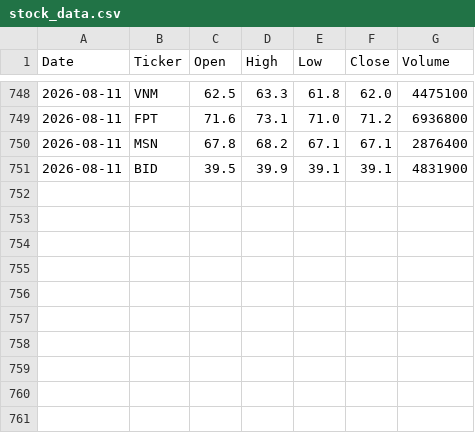
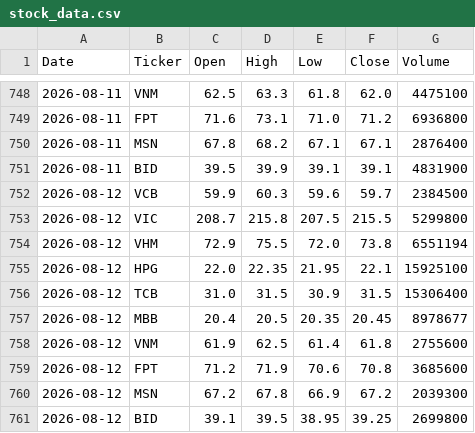
Before and after one commit to trangle-94/vn-stock-data, a CSV file: data/stock_data.csv, drawn as a sheet; only a part is shown, gaps mark what is left out; the diff names each change by its address in the sheet, - before the commit and + after, or states it on an @@ line.

```diff
--- a/data/stock_data.csv
+++ b/data/stock_data.csv
+row 752: 2026-08-12 | VCB | 59.9 | 60.3 | 59.6 | 59.7 | 2384500
+row 753: 2026-08-12 | VIC | 208.7 | 215.8 | 207.5 | 215.5 | 5299800
+row 754: 2026-08-12 | VHM | 72.9 | 75.5 | 72.0 | 73.8 | 6551194
+row 755: 2026-08-12 | HPG | 22.0 | 22.35 | 21.95 | 22.1 | 15925100
+row 756: 2026-08-12 | TCB | 31.0 | 31.5 | 30.9 | 31.5 | 15306400
+row 757: 2026-08-12 | MBB | 20.4 | 20.5 | 20.35 | 20.45 | 8978677
+row 758: 2026-08-12 | VNM | 61.9 | 62.5 | 61.4 | 61.8 | 2755600
+row 759: 2026-08-12 | FPT | 71.2 | 71.9 | 70.6 | 70.8 | 3685600
+row 760: 2026-08-12 | MSN | 67.2 | 67.8 | 66.9 | 67.2 | 2039300
+row 761: 2026-08-12 | BID | 39.1 | 39.5 | 38.95 | 39.25 | 2699800
```
Also changed, not shown: 1 other file.
